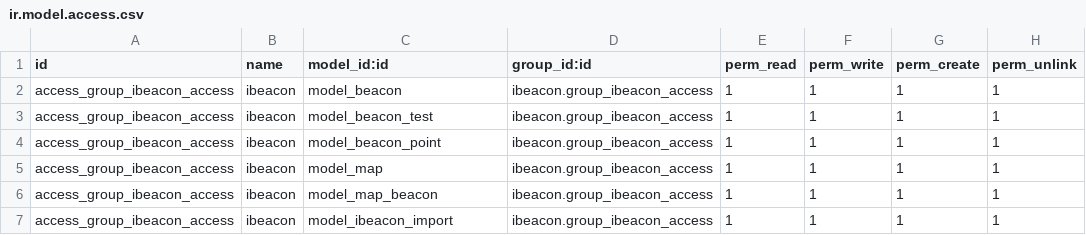
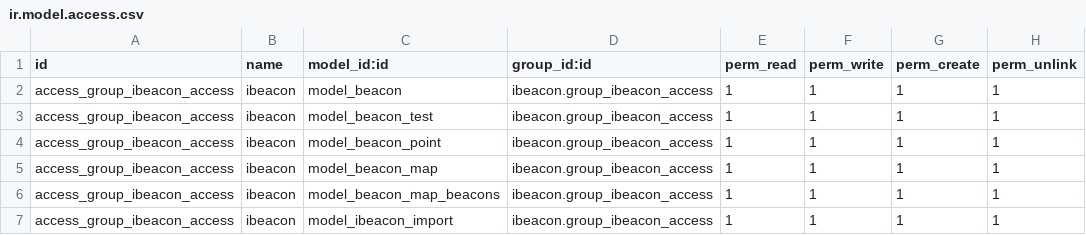
Before and after one commit to jmesteve/saas3, a CSV file: openerp/addons_extra/ibeacon/security/ir.model.access.csv, drawn as a sheet.

Commit message:
Arreglado problema al instalar el modulo de iBeacons

```diff
--- a/openerp/addons_extra/ibeacon/security/ir.model.access.csv
+++ b/openerp/addons_extra/ibeacon/security/ir.model.access.csv
@@ -4,4 +4,4 @@ access_group_ibeacon_access,ibeacon,model_beacon_test,ibeacon.group_ibeacon_acce
 access_group_ibeacon_access,ibeacon,model_beacon_point,ibeacon.group_ibeacon_access,1,1,1,1
-access_group_ibeacon_access,ibeacon,model_map,ibeacon.group_ibeacon_access,1,1,1,1
-access_group_ibeacon_access,ibeacon,model_map_beacon,ibeacon.group_ibeacon_access,1,1,1,1
+access_group_ibeacon_access,ibeacon,model_beacon_map,ibeacon.group_ibeacon_access,1,1,1,1
+access_group_ibeacon_access,ibeacon,model_beacon_map_beacons,ibeacon.group_ibeacon_access,1,1,1,1
 access_group_ibeacon_access,ibeacon,model_ibeacon_import,ibeacon.group_ibeacon_access,1,1,1,1
```
Also changed, not shown: 2 other files.
